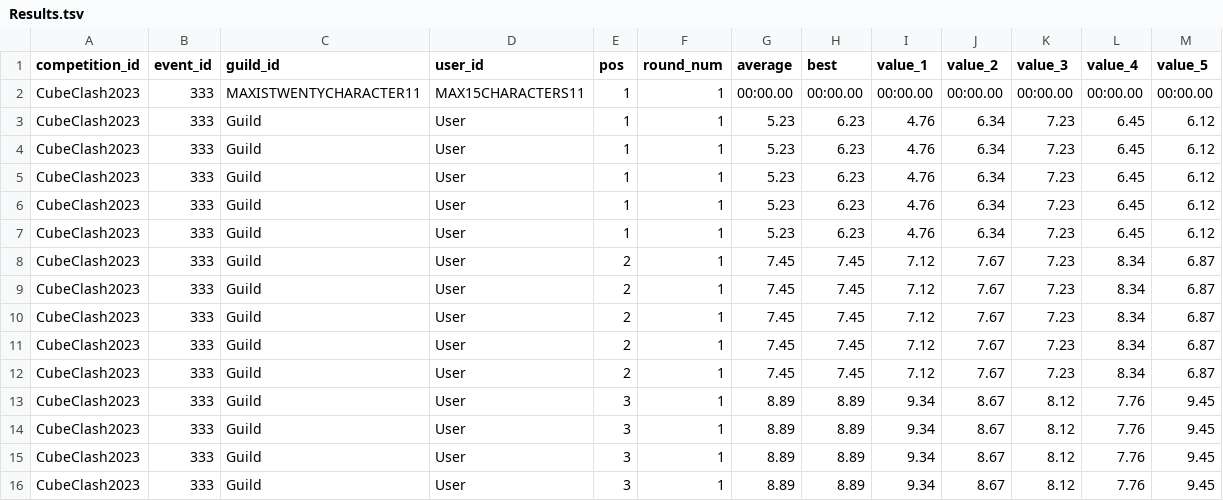
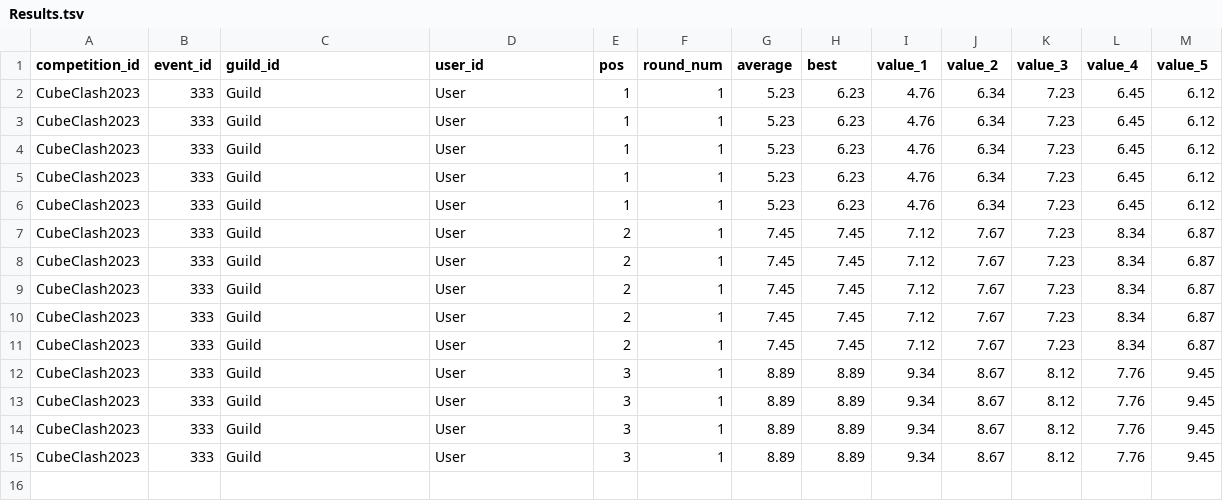
Before and after one commit to OomsOoms/UTC-Bot, a TSV file: data/Results.tsv, drawn as a sheet.

```diff
--- a/data/Results.tsv
+++ b/data/Results.tsv
@@ -1,3 +1,2 @@
 competition_id	event_id	guild_id	user_id	pos	round_num	average	best	value_1	value_2	value_3	value_4	value_5
-CubeClash2023	333	MAXISTWENTYCHARACTER11	MAX15CHARACTERS11	1	1	00:00.00	00:00.00	00:00.00	00:00.00	00:00.00	00:00.00	00:00.00
 CubeClash2023	333	Guild	User	1	1	5.23	6.23	4.76	6.34	7.23	6.45	6.12
```
Also changed, not shown: 2 other files.
